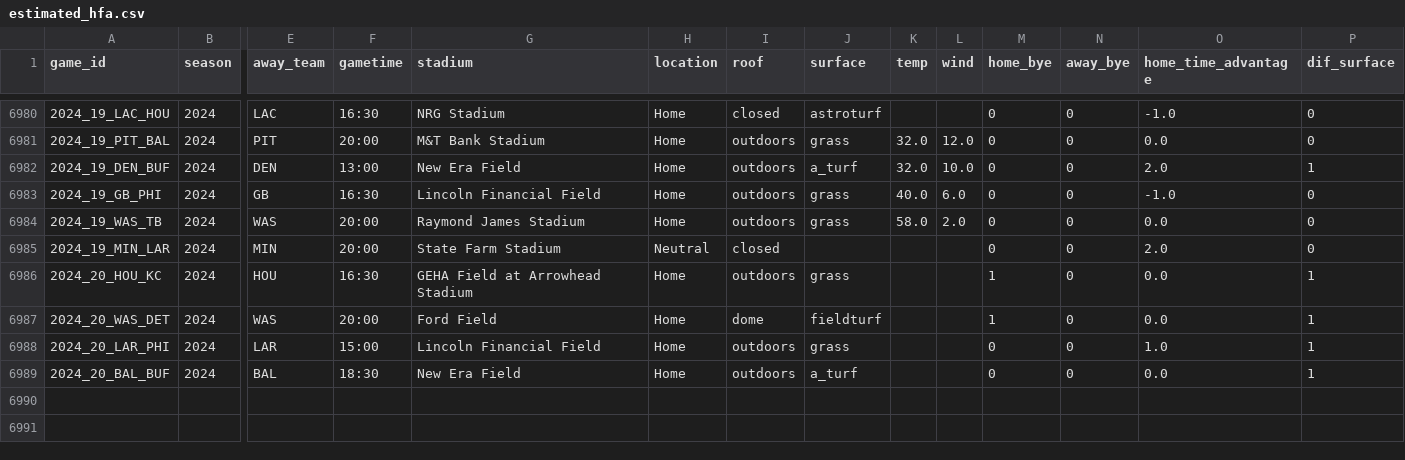
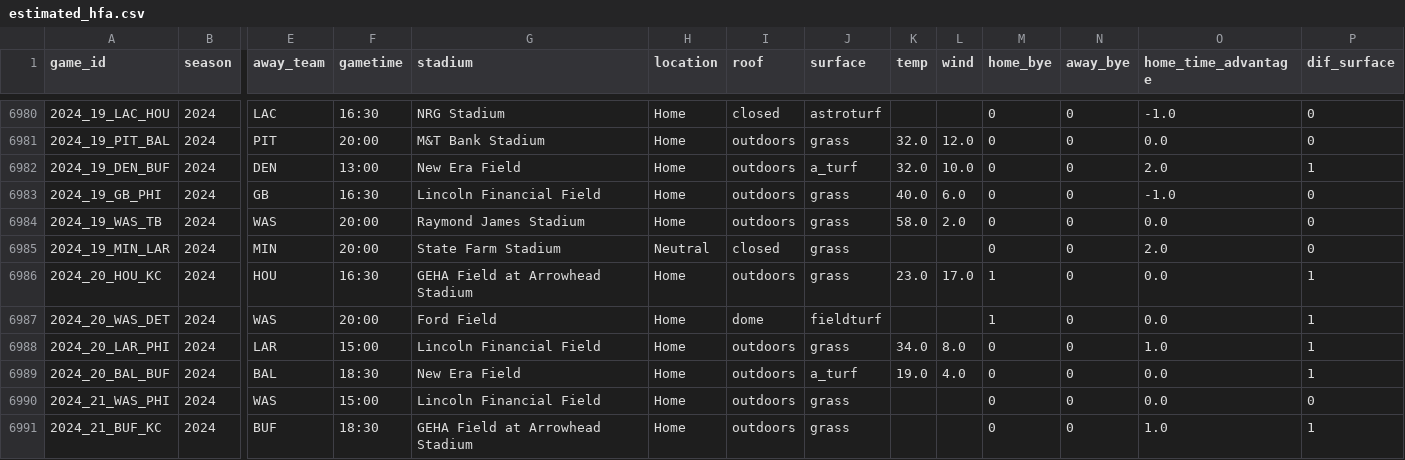
Before and after one commit to greerreNFL/nfelohfa, a CSV file: estimated_hfa.csv, drawn as a sheet; only a part is shown, gaps mark what is left out; rows hold the shown columns only; the diff names each change by its address in the sheet, - before the commit and + after, or states it on an @@ line.

```diff
--- a/estimated_hfa.csv
+++ b/estimated_hfa.csv
-J6985 (surface): (empty)
+J6985 (surface): grass
-K6986 (temp): (empty)
+K6986 (temp): 23.0
-L6986 (wind): (empty)
+L6986 (wind): 17.0
-K6988 (temp): (empty)
+K6988 (temp): 34.0
-L6988 (wind): (empty)
+L6988 (wind): 8.0
-K6989 (temp): (empty)
+K6989 (temp): 19.0
-L6989 (wind): (empty)
+L6989 (wind): 4.0
+row 6990: 2024_21_WAS_PHI | 2024 | WAS | 15:00 | Lincoln Financial Field | Home | outdoors | grass |  |  | 0 | 0 | 0.0 | 0
+row 6991: 2024_21_BUF_KC | 2024 | BUF | 18:30 | GEHA Field at Arrowhead Stadium | Home | outdoors | grass |  |  | 0 | 0 | 1.0 | 1
```
